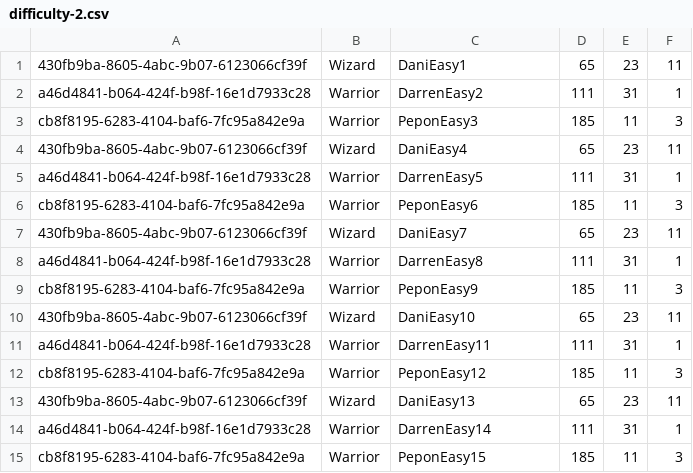
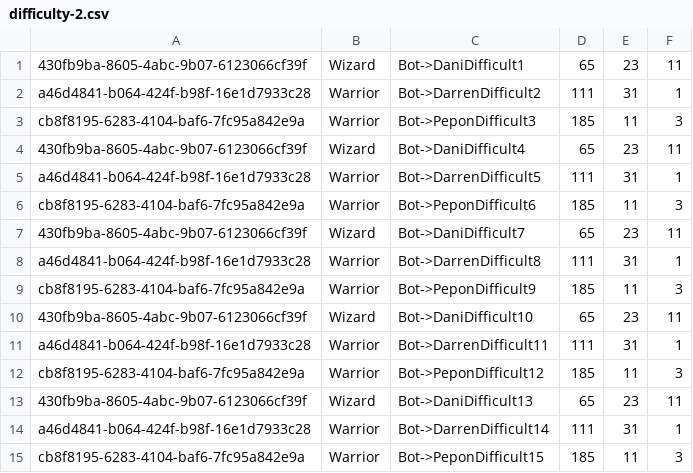
Before and after one commit to J9-PT-IRONHACK-JAVA/JavaHunters-project1-DungeonsAndJava, a CSV file: src/repository/database/IAdB/difficulty-2.csv, drawn as a sheet.

```diff
--- a/src/repository/database/IAdB/difficulty-2.csv
+++ b/src/repository/database/IAdB/difficulty-2.csv
@@ -1,15 +1,15 @@
-430fb9ba-8605-4abc-9b07-6123066cf39f, Wizard ,DaniEasy1, 65, 23, 11
-a46d4841-b064-424f-b98f-16e1d7933c28, Warrior, DarrenEasy2, 111, 31, 1
-cb8f8195-6283-4104-baf6-7fc95a842e9a, Warrior, PeponEasy3, 185, 11, 3
-430fb9ba-8605-4abc-9b07-6123066cf39f, Wizard ,DaniEasy4, 65, 23, 11
-a46d4841-b064-424f-b98f-16e1d7933c28, Warrior, DarrenEasy5, 111, 31, 1
-cb8f8195-6283-4104-baf6-7fc95a842e9a, Warrior, PeponEasy6, 185, 11, 3
-430fb9ba-8605-4abc-9b07-6123066cf39f, Wizard ,DaniEasy7, 65, 23, 11
-a46d4841-b064-424f-b98f-16e1d7933c28, Warrior, DarrenEasy8, 111, 31, 1
-cb8f8195-6283-4104-baf6-7fc95a842e9a, Warrior, PeponEasy9, 185, 11, 3
-430fb9ba-8605-4abc-9b07-6123066cf39f, Wizard ,DaniEasy10, 65, 23, 11
-a46d4841-b064-424f-b98f-16e1d7933c28, Warrior, DarrenEasy11, 111, 31, 1
-cb8f8195-6283-4104-baf6-7fc95a842e9a, Warrior, PeponEasy12, 185, 11, 3
-430fb9ba-8605-4abc-9b07-6123066cf39f, Wizard ,DaniEasy13, 65, 23, 11
-a46d4841-b064-424f-b98f-16e1d7933c28, Warrior, DarrenEasy14, 111, 31, 1
-cb8f8195-6283-4104-baf6-7fc95a842e9a, Warrior, PeponEasy15, 185, 11, 3
+430fb9ba-8605-4abc-9b07-6123066cf39f, Wizard ,Bot->DaniDifficult1, 65, 23, 11
+a46d4841-b064-424f-b98f-16e1d7933c28, Warrior,Bot->DarrenDifficult2, 111, 31, 1
+cb8f8195-6283-4104-baf6-7fc95a842e9a, Warrior,Bot->PeponDifficult3, 185, 11, 3
+430fb9ba-8605-4abc-9b07-6123066cf39f, Wizard ,Bot->DaniDifficult4, 65, 23, 11
+a46d4841-b064-424f-b98f-16e1d7933c28, Warrior,Bot->DarrenDifficult5, 111, 31, 1
+cb8f8195-6283-4104-baf6-7fc95a842e9a, Warrior,Bot->PeponDifficult6, 185, 11, 3
+430fb9ba-8605-4abc-9b07-6123066cf39f, Wizard ,Bot->DaniDifficult7, 65, 23, 11
+a46d4841-b064-424f-b98f-16e1d7933c28, Warrior,Bot->DarrenDifficult8, 111, 31, 1
+cb8f8195-6283-4104-baf6-7fc95a842e9a, Warrior,Bot->PeponDifficult9, 185, 11, 3
+430fb9ba-8605-4abc-9b07-6123066cf39f, Wizard ,Bot->DaniDifficult10, 65, 23, 11
+a46d4841-b064-424f-b98f-16e1d7933c28, Warrior,Bot->DarrenDifficult11, 111, 31, 1
+cb8f8195-6283-4104-baf6-7fc95a842e9a, Warrior,Bot->PeponDifficult12, 185, 11, 3
+430fb9ba-8605-4abc-9b07-6123066cf39f, Wizard ,Bot->DaniDifficult13, 65, 23, 11
+a46d4841-b064-424f-b98f-16e1d7933c28, Warrior,Bot->DarrenDifficult14, 111, 31, 1
+cb8f8195-6283-4104-baf6-7fc95a842e9a, Warrior,Bot->PeponDifficult15, 185, 11, 3
```
Also changed, not shown: src/repository/database/IAdB/difficulty-0.csv, src/repository/database/IAdB/difficulty-1.csv, 6 other files.
